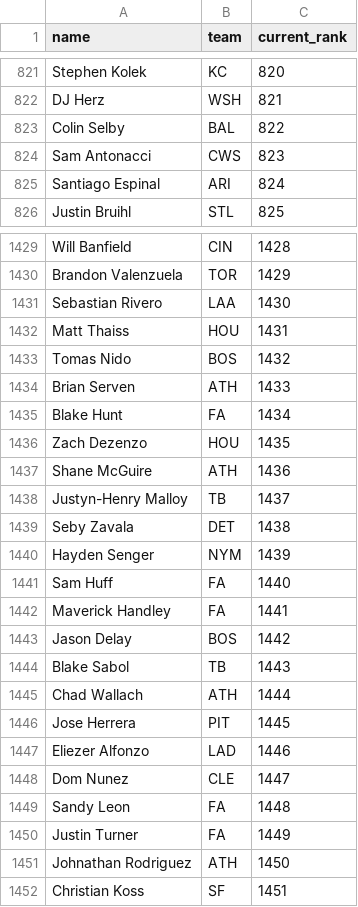
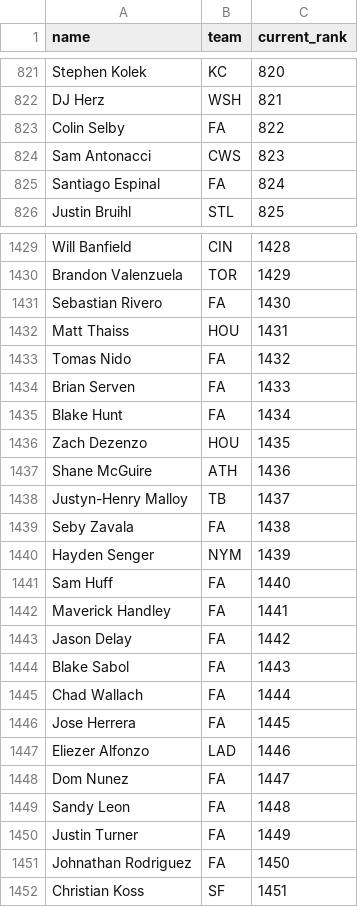
Before and after one commit to kyeill/dynasty, a CSV file: lastgood/mlb_current.csv, drawn as a sheet; only a part is shown, gaps mark what is left out; the diff covers the shown part only.

```diff
--- a/lastgood/mlb_current.csv
+++ b/lastgood/mlb_current.csv
@@ -822,5 +822,5 @@ Stephen Kolek,KC,820
 DJ Herz,WSH,821
-Colin Selby,BAL,822
+Colin Selby,FA,822
 Sam Antonacci,CWS,823
-Santiago Espinal,ARI,824
+Santiago Espinal,FA,824
 Justin Bruihl,STL,825
@@ -1430,6 +1430,6 @@ Will Banfield,CIN,1428
 Brandon Valenzuela,TOR,1429
-Sebastian Rivero,LAA,1430
+Sebastian Rivero,FA,1430
 Matt Thaiss,HOU,1431
-Tomas Nido,BOS,1432
-Brian Serven,ATH,1433
+Tomas Nido,FA,1432
+Brian Serven,FA,1433
 Blake Hunt,FA,1434
@@ -1438,3 +1438,3 @@ Shane McGuire,ATH,1436
 Justyn-Henry Malloy,TB,1437
-Seby Zavala,DET,1438
+Seby Zavala,FA,1438
 Hayden Senger,NYM,1439
@@ -1442,11 +1442,11 @@ Sam Huff,FA,1440
 Maverick Handley,FA,1441
-Jason Delay,BOS,1442
-Blake Sabol,TB,1443
-Chad Wallach,ATH,1444
-Jose Herrera,PIT,1445
+Jason Delay,FA,1442
+Blake Sabol,FA,1443
+Chad Wallach,FA,1444
+Jose Herrera,FA,1445
 Eliezer Alfonzo,LAD,1446
-Dom Nunez,CLE,1447
+Dom Nunez,FA,1447
 Sandy Leon,FA,1448
 Justin Turner,FA,1449
-Johnathan Rodriguez,ATH,1450
+Johnathan Rodriguez,FA,1450
 Christian Koss,SF,1451
```
Also changed, not shown: 118 edited cells elsewhere in this file, lastgood/mlb_hkb.csv, output/combined_rankings_mlb.csv, 24 other files.
